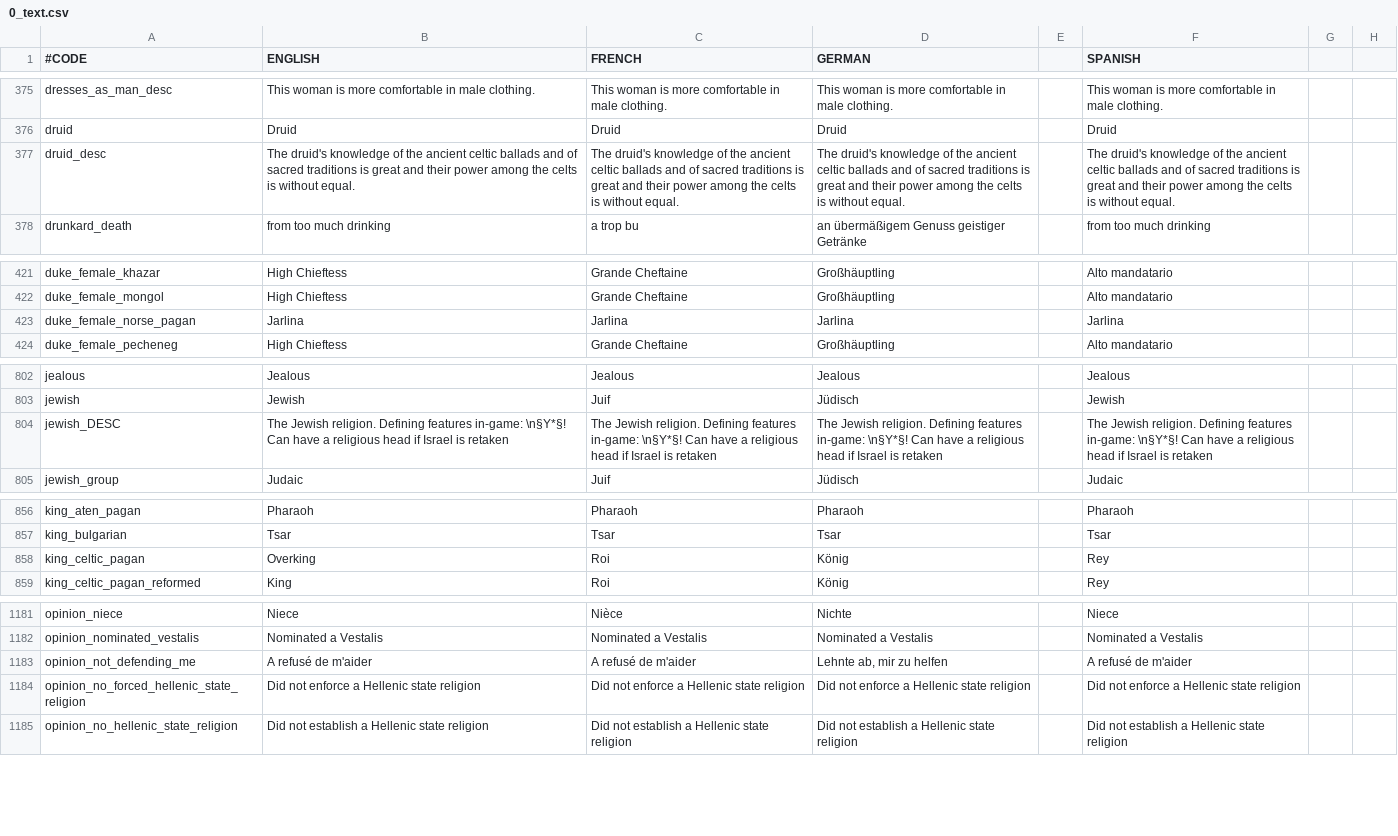
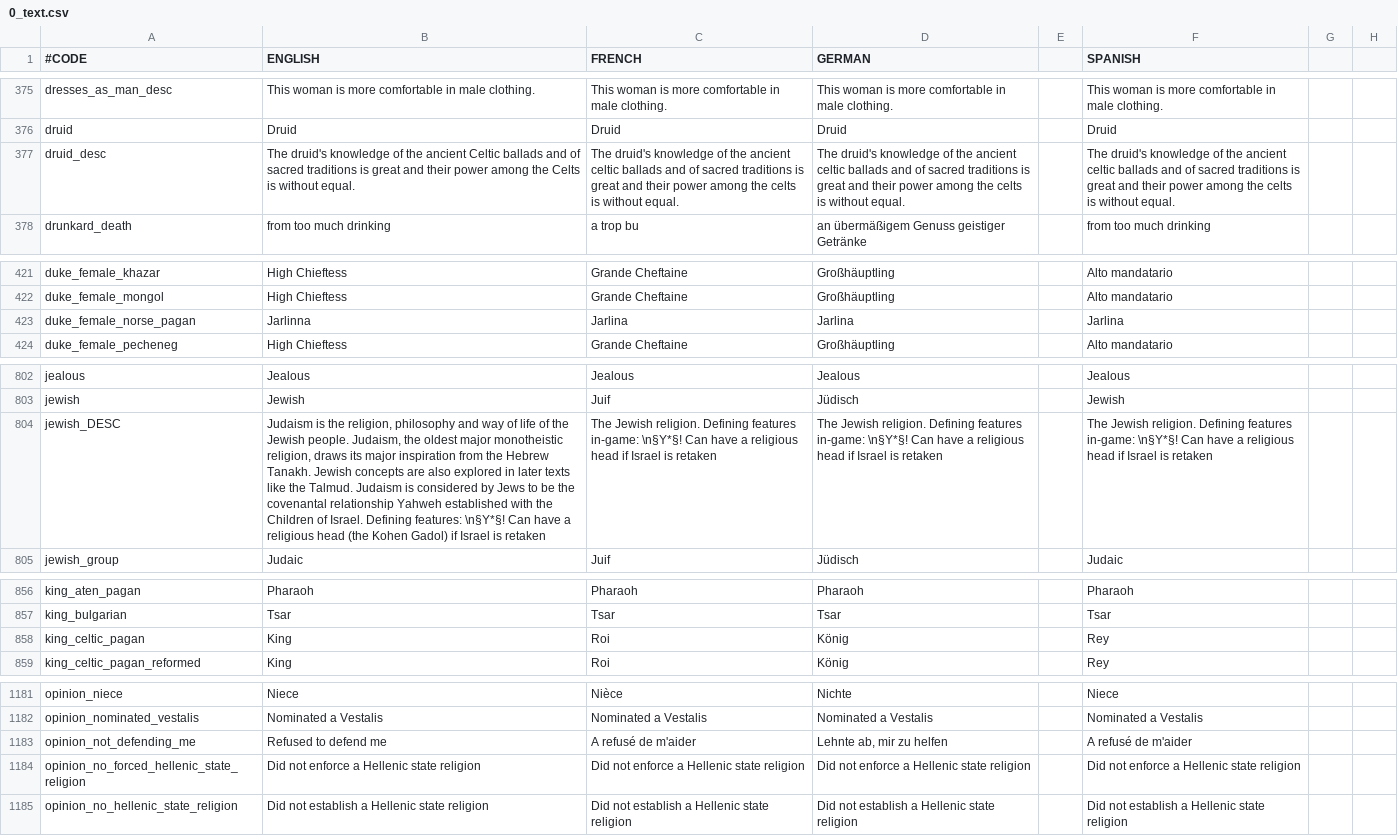
Before and after one commit to localiser/CK2Plus-Core, a CSV file: CK2Plus/localisation/0_text.csv, drawn as a sheet; only a part is shown, gaps mark what is left out; the diff covers the shown part only; the diff names each change by its address in the sheet, - before the commit and + after, or states it on an @@ line.

Commit message:
2.06.3:Lou:1 Localization fix
Many minor spelling issues corrected, particularly relating to the
Celts. Some French words and phrases removed from the English
localization. Judaism description updated. Bug with the Female Duchy
title for Norse Reformed reverting to generic pagan fixed.

```diff
--- a/CK2Plus/localisation/0_text.csv
+++ b/CK2Plus/localisation/0_text.csv
-B377 (ENGLISH): …the ancient celtic ballads and of sacred traditions is great and their power among the celts is without…
+B377 (ENGLISH): …the ancient Celtic ballads and of sacred traditions is great and their power among the Celts is without…
-B423 (ENGLISH): Jarlina
+B423 (ENGLISH): Jarlinna
-B804 (ENGLISH): The Jewish religion. Defining features in-game: \n§Y*§! Can have a religious head if Israel…
+B804 (ENGLISH): Judaism is the religion, philosophy and way of life of the Jewish people. Judaism, the oldest major monotheistic religion, draws its major inspiration from the Hebrew Tanakh. Jewish concepts are also explored in later texts like the Talmud. Judaism is considered by Jews to be the covenantal relationship Yahweh established with the Children of Israel. Defining features: \n§Y*§! Can have a religious head (the Kohen Gadol) if Israel…
-B858 (ENGLISH): Overking
+B858 (ENGLISH): King
-B1183 (ENGLISH): A refusé de m'aider
+B1183 (ENGLISH): Refused to defend me
```
Also changed, not shown: 1 added row and 21 edited cells elsewhere in this file.
